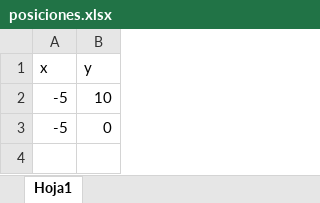
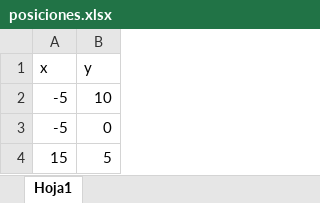
Before and after one commit to cridaflo/Proyecto-Senales-2, an Excel workbook: posiciones.xlsx, sheet Hoja1, drawn as a sheet; values as stored, in another font and other column widths than the file's, no borders; the diff names each change by its address in the sheet, - before the commit and + after, or states it on an @@ line.

```diff
--- a/posiciones.xlsx (sheet Hoja1)
+++ b/posiciones.xlsx (sheet Hoja1)
+row 4: 15 | 5
```
Also changed, not shown: 2 other files.
